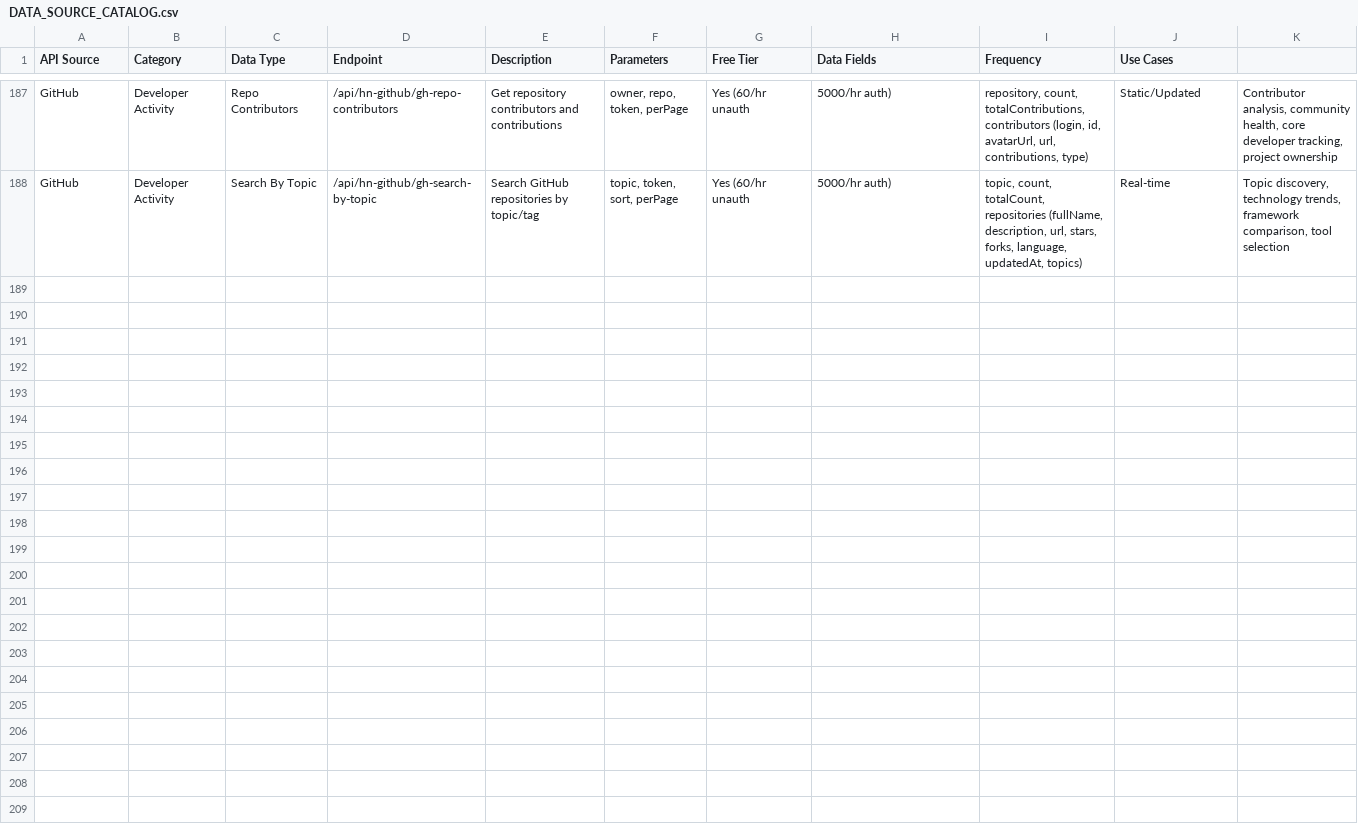
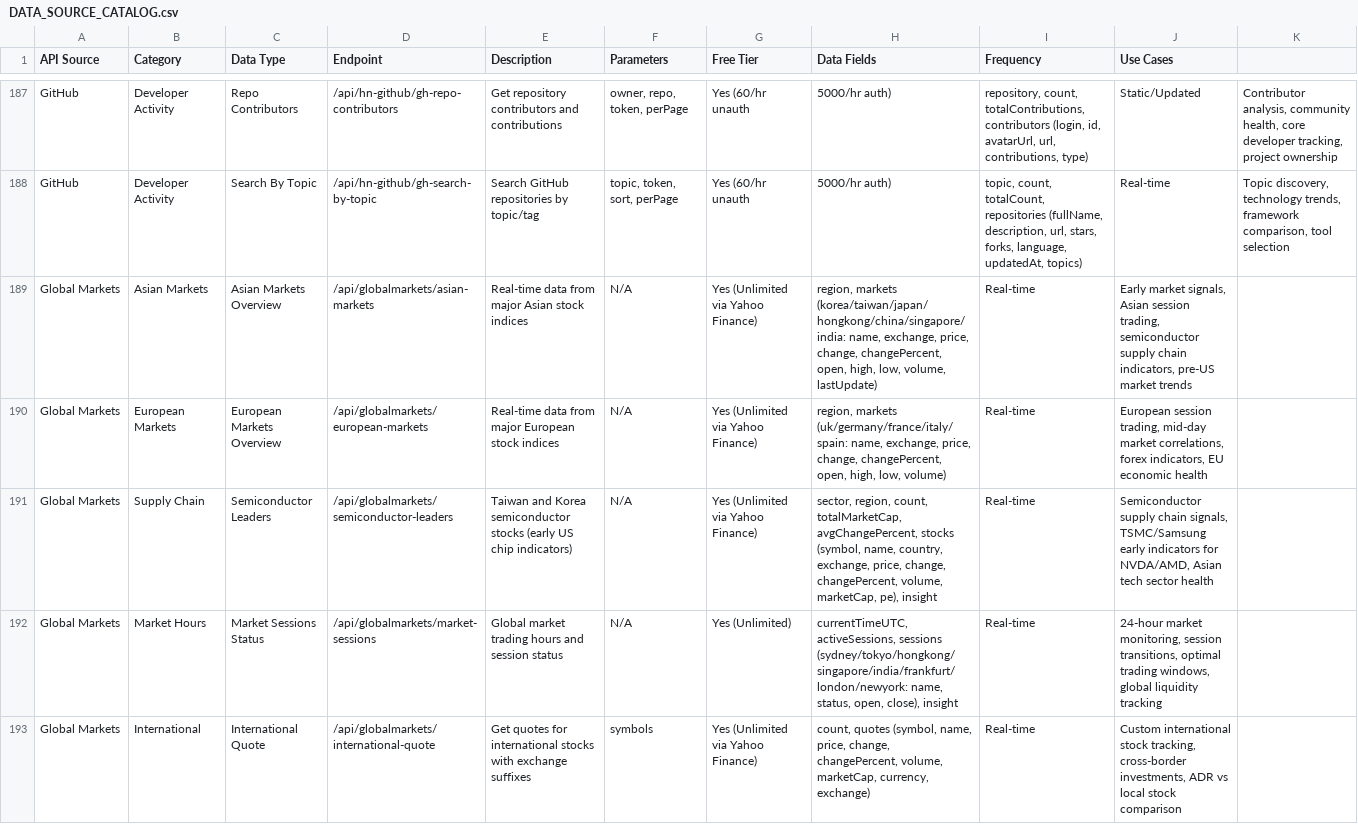
Before and after one commit to oicit/alphaguru_data_sources, a CSV file: DATA_SOURCE_CATALOG.csv, drawn as a sheet; only a part is shown, gaps mark what is left out; the diff covers the shown part only; the diff names each change by its address in the sheet, - before the commit and + after, or states it on an @@ line.

```diff
--- a/DATA_SOURCE_CATALOG.csv
+++ b/DATA_SOURCE_CATALOG.csv
+row 189: Global Markets | Asian Markets | Asian Markets Overview | /api/globalmarkets/asian-markets | Real-time data from major Asian stock indices | N/A | Yes (Unlimited via Yahoo Finance) | region, markets (korea/taiwan/japan/hongkong/china/singapore/india: name, exchange, price, change, changePercent, open, high, low, volume, lastUpdate) | Real-time | Early market signals, Asian session trading, semiconductor supply chain indicators, pre-US market trends
+row 190: Global Markets | European Markets | European Markets Overview | /api/globalmarkets/european-markets | Real-time data from major European stock indices | N/A | Yes (Unlimited via Yahoo Finance) | region, markets (uk/germany/france/italy/spain: name, exchange, price, change, changePercent, open, high, low, volume) | Real-time | European session trading, mid-day market correlations, forex indicators, EU economic health
+row 191: Global Markets | Supply Chain | Semiconductor Leaders | /api/globalmarkets/semiconductor-leaders | Taiwan and Korea semiconductor stocks (early US chip indicators) | N/A | Yes (Unlimited via Yahoo Finance) | sector, region, count, totalMarketCap, avgChangePercent, stocks (symbol, name, country, exchange, price, change, changePercent, volume, marketCap, pe), insight | Real-time | Semiconductor supply chain signals, TSMC/Samsung early indicators for NVDA/AMD, Asian tech sector health
+row 192: Global Markets | Market Hours | Market Sessions Status | /api/globalmarkets/market-sessions | Global market trading hours and session status | N/A | Yes (Unlimited) | currentTimeUTC, activeSessions, sessions (sydney/tokyo/hongkong/singapore/india/frankfurt/london/newyork: name, status, open, close), insight | Real-time | 24-hour market monitoring, session transitions, optimal trading windows, global liquidity tracking
+row 193: Global Markets | International | International Quote | /api/globalmarkets/international-quote | Get quotes for international stocks with exchange suffixes | symbols | Yes (Unlimited via Yahoo Finance) | count, quotes (symbol, name, price, change, changePercent, volume, marketCap, currency, exchange) | Real-time | Custom international stock tracking, cross-border investments, ADR vs local stock comparison
```
Also changed, not shown: 4 added rows elsewhere in this file, 4 other files.
